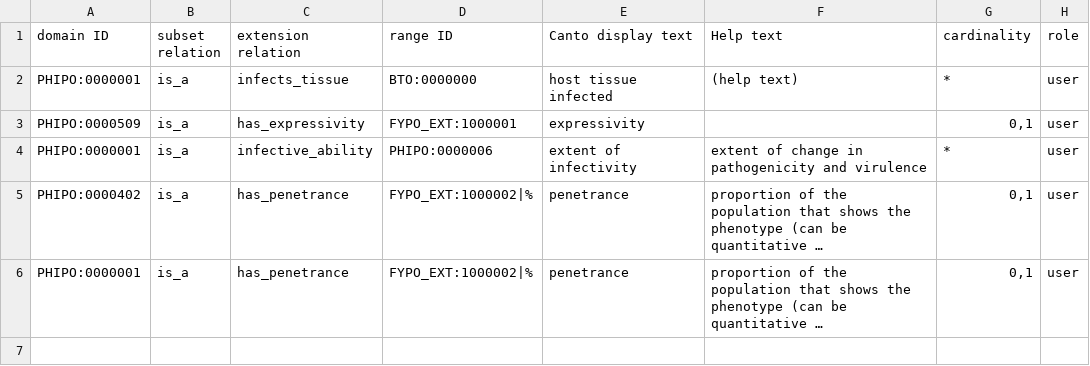
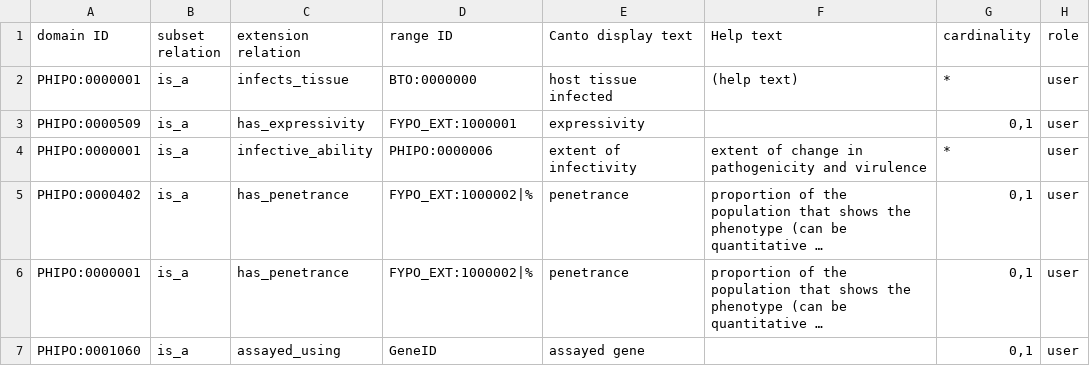
Before and after one commit to PHI-base/canto-config, a TSV file: annotation_extension/phipo_extensions.tsv, drawn as a sheet; long unchanged cells end in …; the diff names each change by its address in the sheet, - before the commit and + after, or states it on an @@ line.

Commit message:
Enable assayed_using relation on 'altered RNA level' terms

```diff
--- a/annotation_extension/phipo_extensions.tsv
+++ b/annotation_extension/phipo_extensions.tsv
+row 7: PHIPO:0001060 | is_a | assayed_using | GeneID | assayed gene |  | 0,1 | user
```
